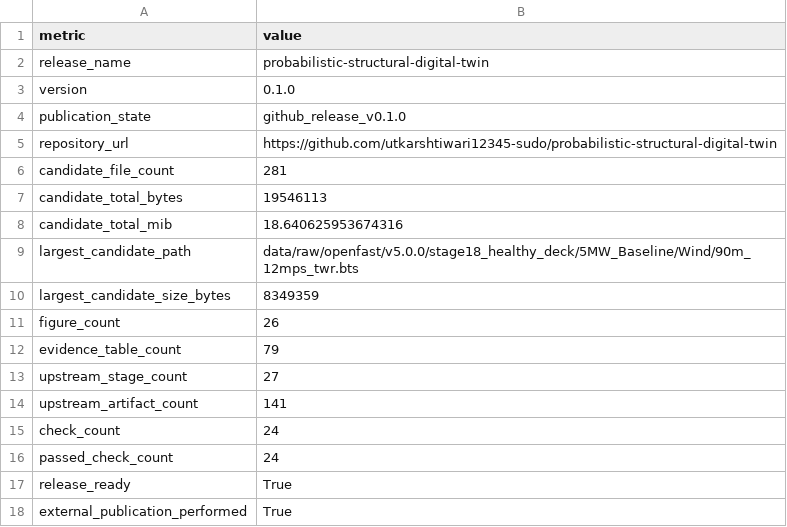
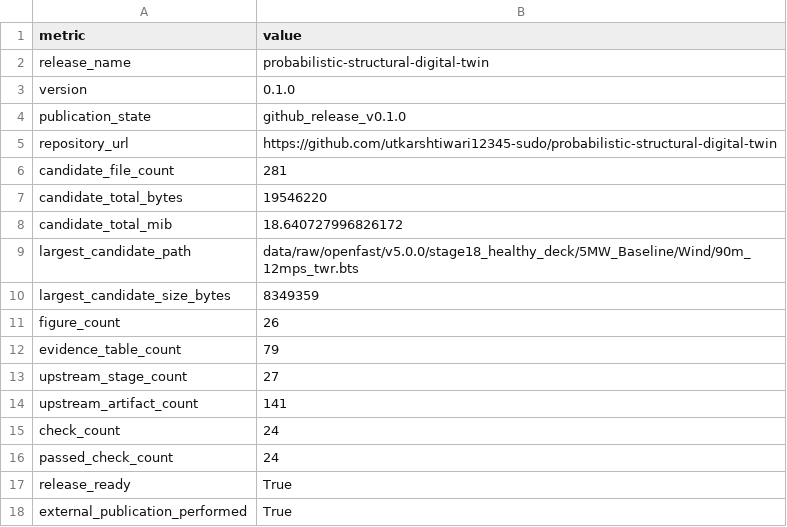
Before and after one commit to utkarshtiwari12345-sudo/probabilistic-structural-digital-twin, a CSV file: results/release/stage26_release_summary.csv, drawn as a sheet.

```diff
--- a/results/release/stage26_release_summary.csv
+++ b/results/release/stage26_release_summary.csv
@@ -6,4 +6,4 @@ repository_url,https://github.com/utkarshtiwari12345-sudo/probabilistic-structur
 candidate_file_count,281
-candidate_total_bytes,19546113
-candidate_total_mib,18.640625953674316
+candidate_total_bytes,19546220
+candidate_total_mib,18.640727996826172
 largest_candidate_path,data/raw/openfast/v5.0.0/stage18_healthy_deck/5MW_Baseline/Wind/90m_12mps_twr.bts
```
Also changed, not shown: results/release/stage26_release_manifest.csv, results/release/stage26_release_readiness.csv, 4 other files.
